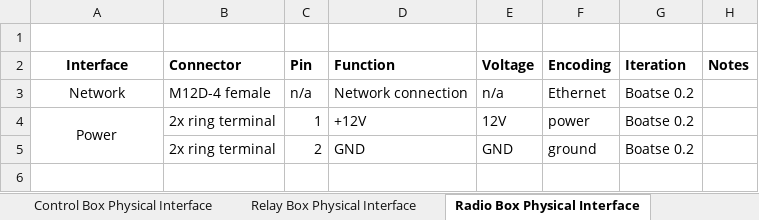
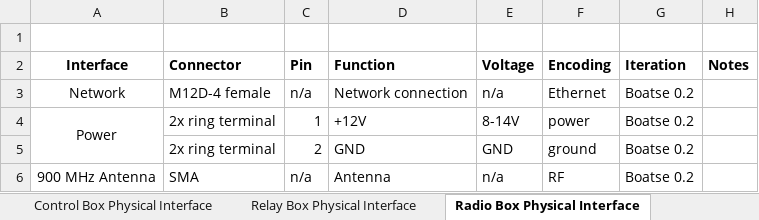
Before and after one commit to goopypanther/hackerboat, an Excel workbook: doc/systems/InterfaceControlDocument.xlsx, sheet Radio Box Physical Interface, drawn as a sheet; values as stored, in another font and other column widths than the file's, no borders; the diff names each change by its address in the sheet, - before the commit and + after, or states it on an @@ line.

```diff
--- a/doc/systems/InterfaceControlDocument.xlsx (sheet Radio Box Physical Interface)
+++ b/doc/systems/InterfaceControlDocument.xlsx (sheet Radio Box Physical Interface)
-E4 (Voltage): 12V
+E4 (Voltage): 8-14V
+row 6: 900 MHz Antenna | SMA | n/a | Antenna | n/a | RF | Boatse 0.2
```
Also changed, not shown: sheet Control Box Physical Interface, sheet Relay Box Physical Interface, doc/motor/Minn Kota Endura C2-30 wiring.xlsx, 4 other files.
